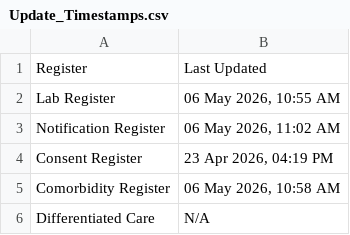
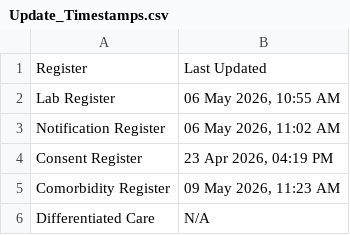
Before and after one commit to NTEP-AMC/blank-app, a CSV file: Update_Timestamps.csv, drawn as a sheet.

Commit message:
Restored Column Checking logic for Base Registers

```diff
--- a/Update_Timestamps.csv
+++ b/Update_Timestamps.csv
@@ -4,3 +4,3 @@ Notification Register,"06 May 2026, 11:02 AM"
 Consent Register,"23 Apr 2026, 04:19 PM"
-Comorbidity Register,"06 May 2026, 10:58 AM"
+Comorbidity Register,"09 May 2026, 11:23 AM"
 Differentiated Care,N/A
```
Also changed, not shown: 2 other files.
